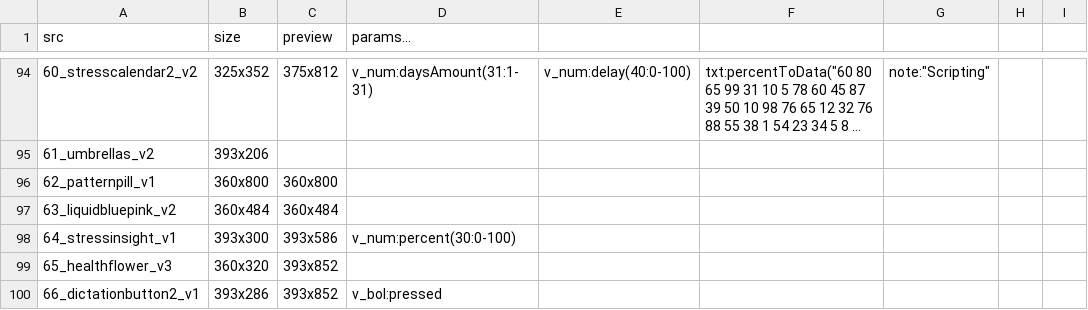
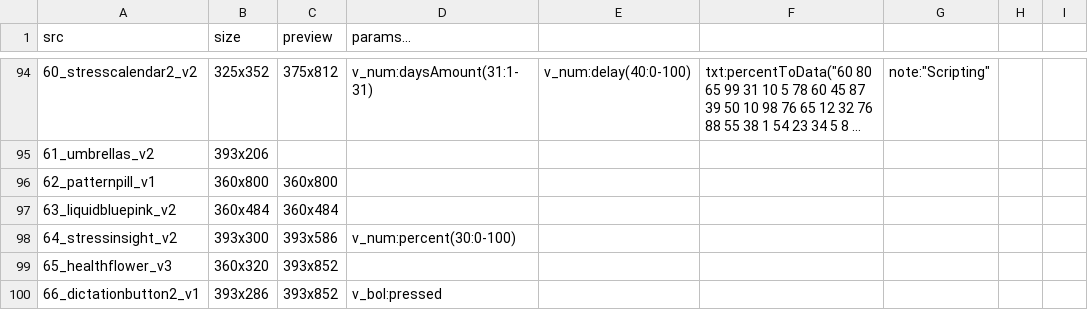
Before and after one commit to KurganskiYu/Rive, a CSV file: _videos.csv, drawn as a sheet; only a part is shown, gaps mark what is left out; long unchanged cells end in …; the diff names each change by its address in the sheet, - before the commit and + after, or states it on an @@ line.

```diff
--- a/_videos.csv
+++ b/_videos.csv
-A98 (src): 64_stressinsight_v1
+A98 (src): 64_stressinsight_v2
```
Also changed, not shown: 5 other files.
